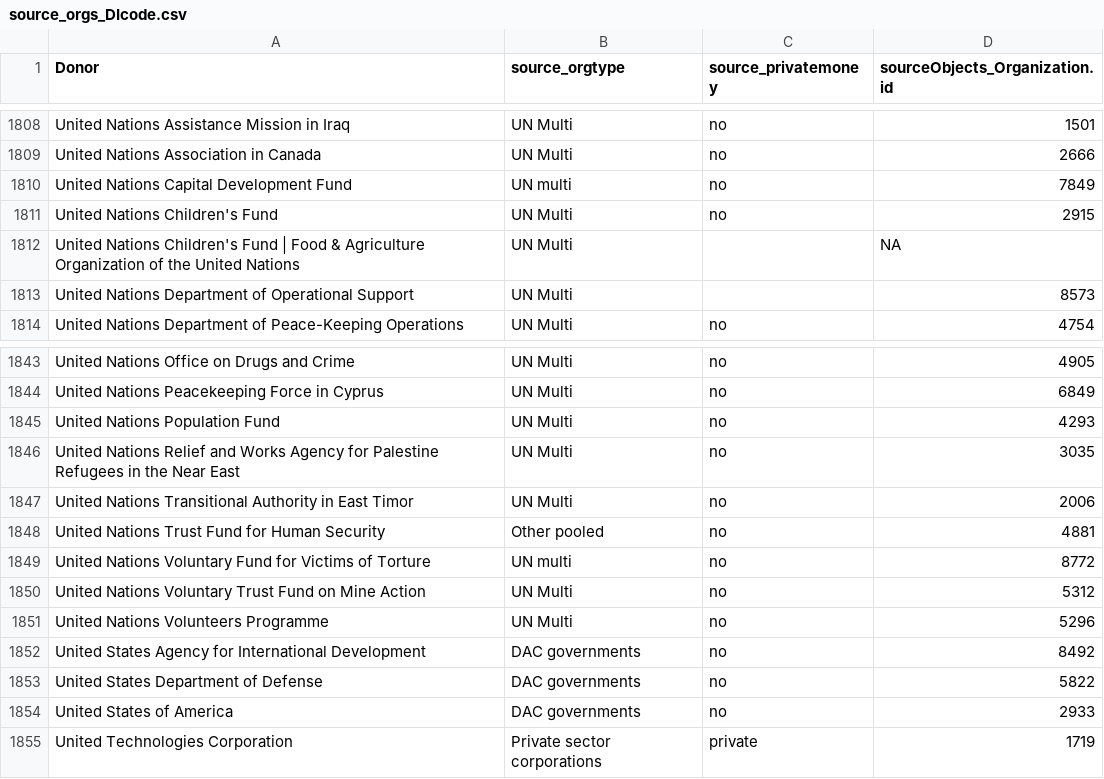
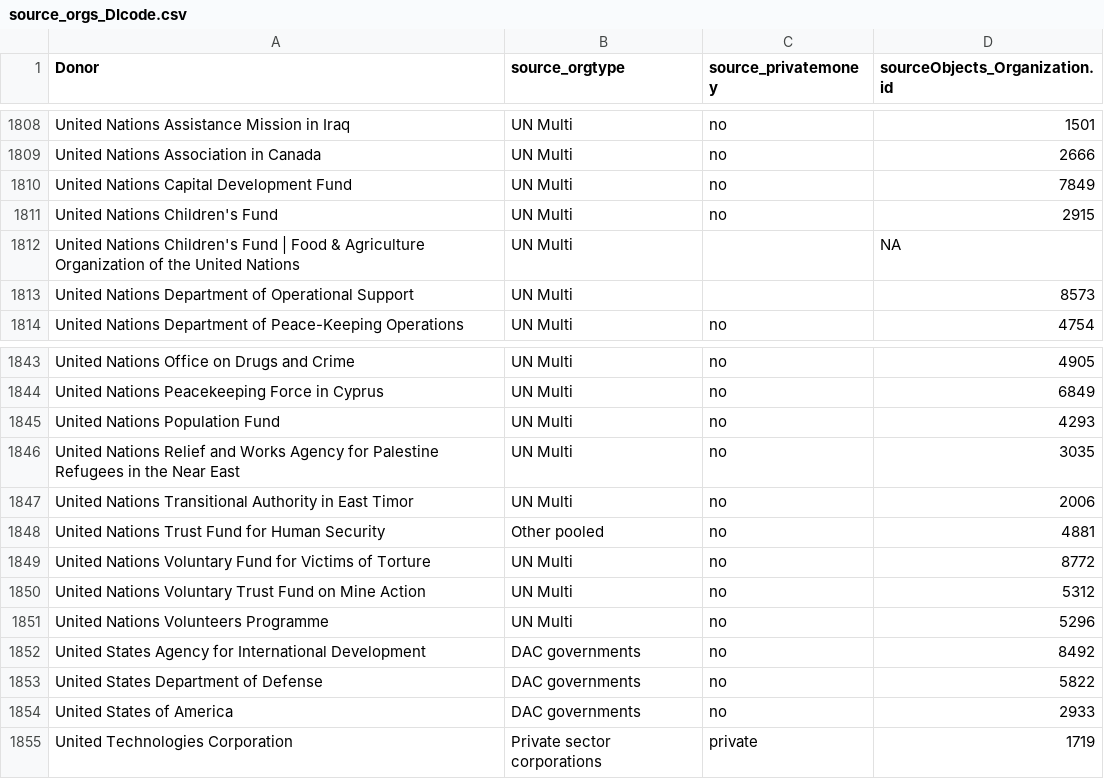
Before and after one commit to devinit/gha_automation, a CSV file: reference_datasets/source_orgs_DIcode.csv, drawn as a sheet; only a part is shown, gaps mark what is left out; the diff covers the shown part only.

Commit message:
Aggregate multiple filled in orgtypes

```diff
--- a/reference_datasets/source_orgs_DIcode.csv
+++ b/reference_datasets/source_orgs_DIcode.csv
@@ -1809,3 +1809,3 @@ United Nations Assistance Mission in Iraq,UN Multi,no,1501
 United Nations Association in Canada,UN Multi,no,2666
-United Nations Capital Development Fund,UN multi,no,7849
+United Nations Capital Development Fund,UN Multi,no,7849
 United Nations Children's Fund,UN Multi,no,2915
@@ -1848,3 +1848,3 @@ United Nations Transitional Authority in East Timor,UN Multi,no,2006
 United Nations Trust Fund for Human Security,Other pooled,no,4881
-United Nations Voluntary Fund for Victims of Torture,UN multi,no,8772
+United Nations Voluntary Fund for Victims of Torture,UN Multi,no,8772
 United Nations Voluntary Trust Fund on Mine Action,UN Multi,no,5312
```
Also changed, not shown: 6 edited cells elsewhere in this file, 3 other files.
